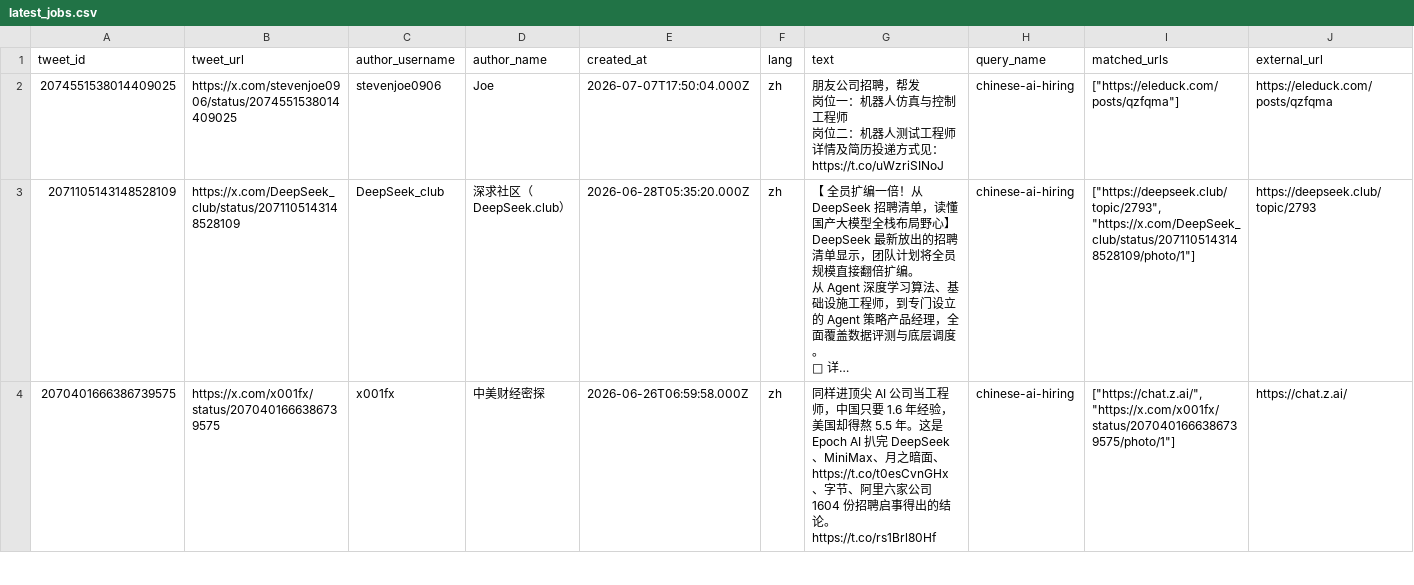
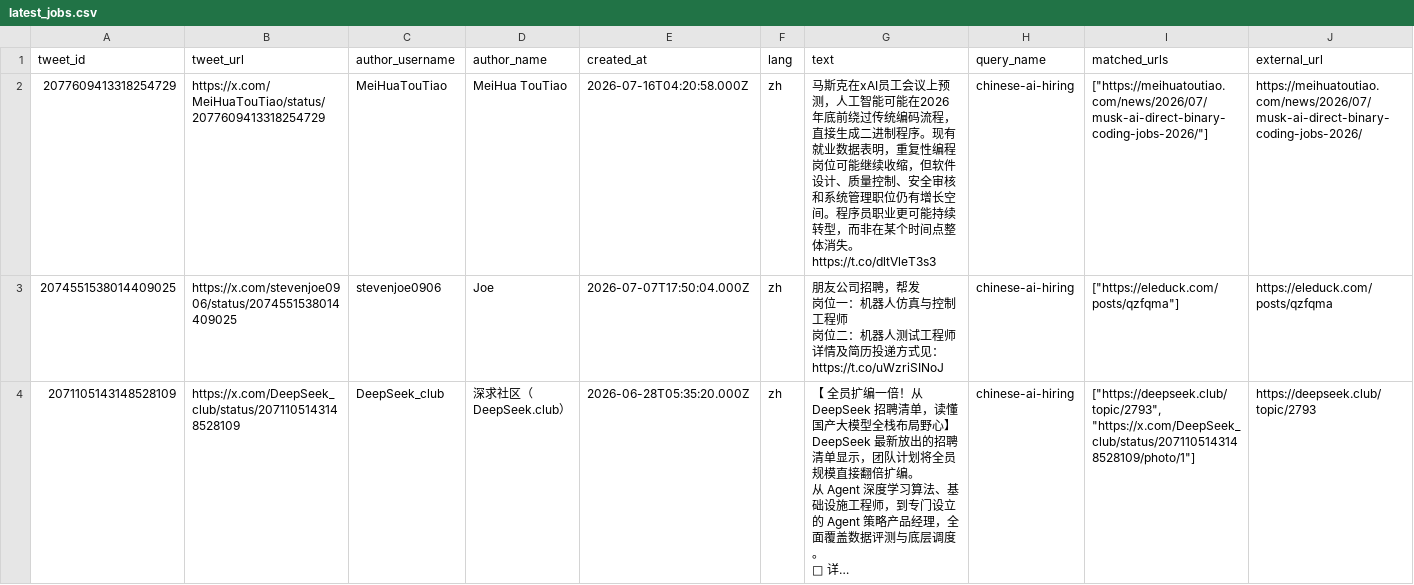
Before and after one commit to liuzhiqi71/x-ai-job-monitor, a CSV file: data/latest_jobs.csv, drawn as a sheet; only a part is shown; the shorter side is filled out with more unchanged rows; long unchanged cells end in …; rows hold the shown columns only; the diff names each change by its address in the sheet, - before the commit and + after, or states it on an @@ line.

```diff
--- a/data/latest_jobs.csv
+++ b/data/latest_jobs.csv
+row 2: 2077609413318254729 | https://x.com/MeiHuaTouTiao/status/2077609413318254729 | MeiHuaTouTiao | MeiHua TouTiao | 2026-07-16T04:20:58.000Z | zh | 马斯克在xAI员工会议上预测，人工智能可能在2026年底前绕过传统编码流程，直接生成二进制程序。现有就业数据表明，重复性编程岗位可能继续收缩，但软件设计、质量控制、安全审核和系统管理职位仍有增长空间。程序员职业更可能持续转型，而非在某个时间点整体消失。 https://t.co/dltVleT3s3 | chinese-ai-hiring | ["https://meihuatoutiao.com/news/2026/07/musk-ai-direct-binary-coding-jobs-2026/"] | https://meihuatoutiao.com/news/2026/07/musk-ai-direct-binary-coding-jobs-2026/
```
Also changed, not shown: 2 other files.
